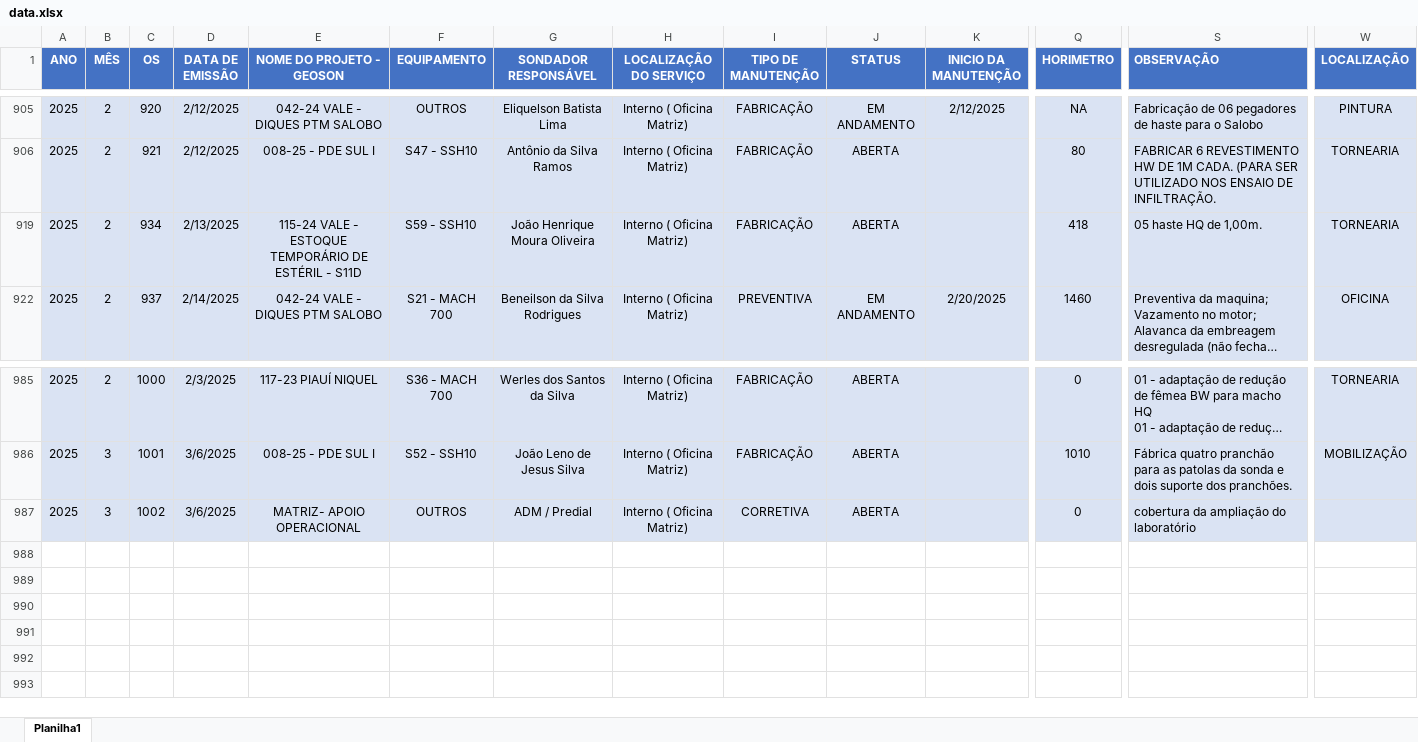
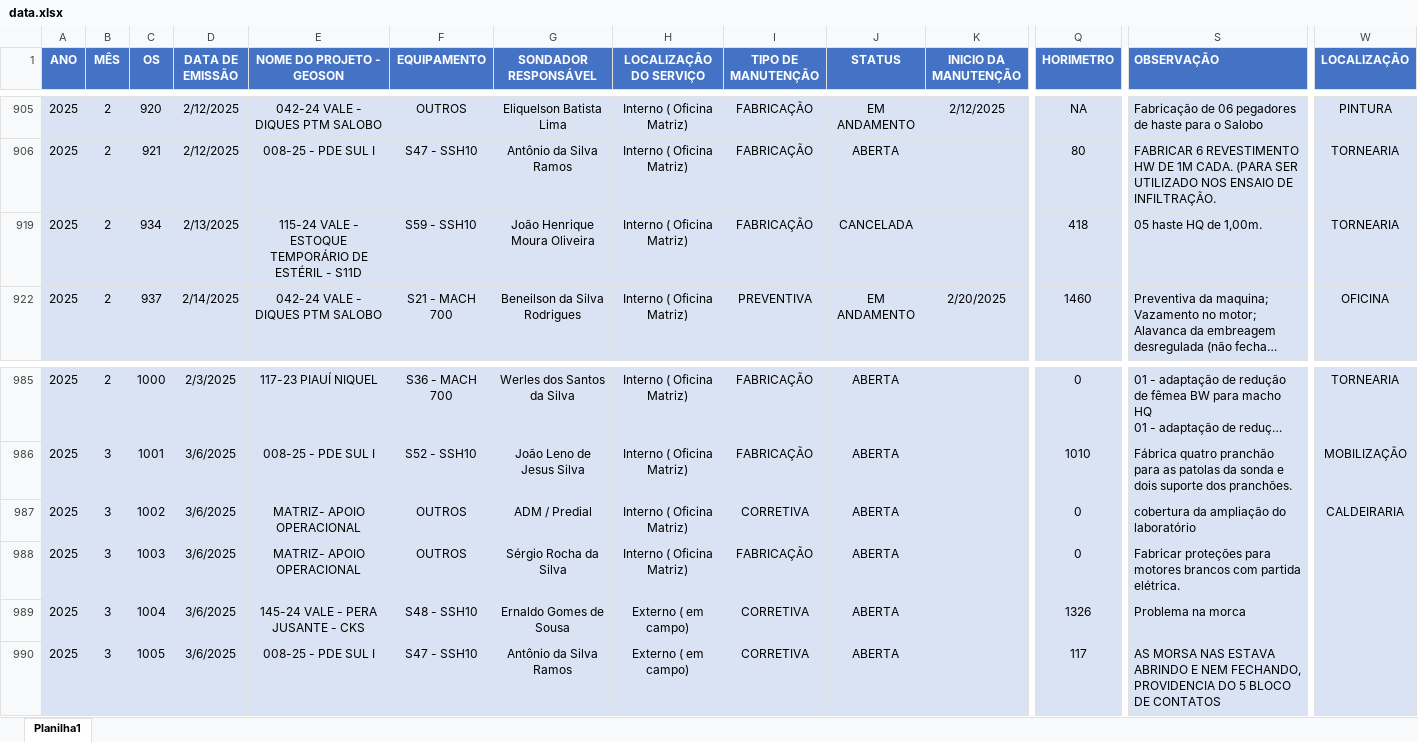
Before and after one commit to camilafdcam/geo, an Excel workbook: data.xlsx, sheet Planilha1, drawn as a sheet; only a part is shown, gaps mark what is left out; long unchanged cells end in …; values as stored, in another font and other column widths than the file's, no borders; conditional formats and table styles not drawn; rows hold the shown columns only; the diff names each change by its address in the sheet, - before the commit and + after, or states it on an @@ line.

Commit message:
Add files via upload

```diff
--- a/data.xlsx (sheet Planilha1)
+++ b/data.xlsx (sheet Planilha1)
-J919 (STATUS): ABERTA
+J919 (STATUS): CANCELADA
-W987 (LOCALIZAÇÃO): (empty)
+W987 (LOCALIZAÇÃO): CALDEIRARIA
+row 988: 2025 | 3 | 1003 | 3/6/2025 | MATRIZ- APOIO OPERACIONAL | OUTROS | Sérgio Rocha da Silva | Interno ( Oficina Matriz) | FABRICAÇÃO | ABERTA |  | 0 | Fabricar proteções para motores brancos com partida elétrica.
+row 989: 2025 | 3 | 1004 | 3/6/2025 | 145-24 VALE - PERA JUSANTE - CKS | S48 - SSH10 | Ernaldo Gomes de Sousa | Externo ( em campo) | CORRETIVA | ABERTA |  | 1326 | Problema na morca
+row 990: 2025 | 3 | 1005 | 3/6/2025 | 008-25 - PDE SUL I | S47 - SSH10 | Antônio da Silva Ramos | Externo ( em campo) | CORRETIVA | ABERTA |  | 117 | AS MORSA NAS ESTAVA ABRINDO E NEM FECHANDO, PROVIDENCIA DO 5 BLOCO DE CONTATOS
```
Also changed, not shown: hidden cells.
